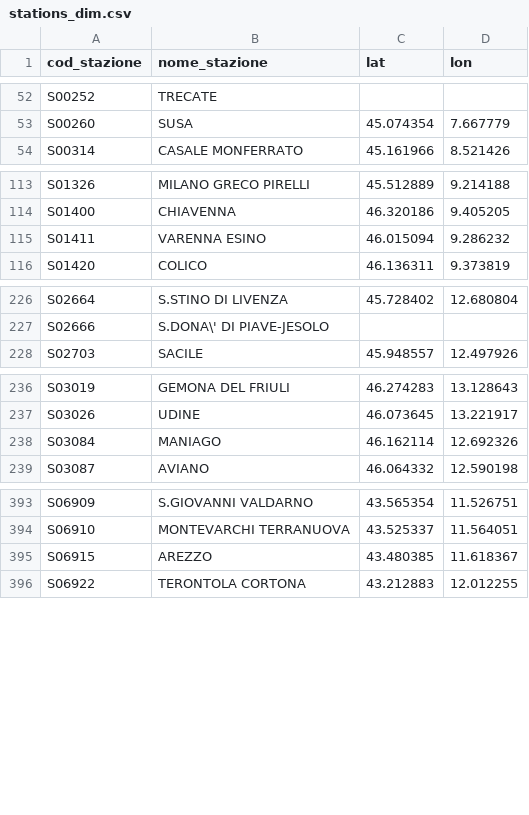
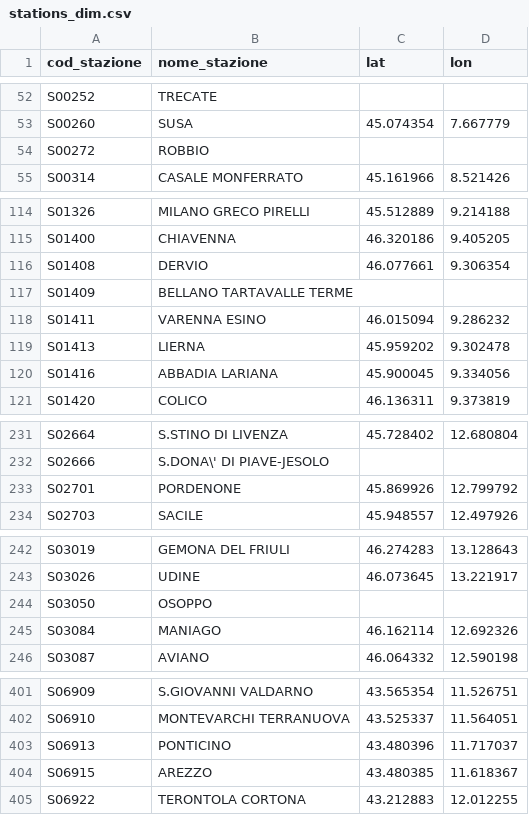
Before and after one commit to DrElegantia/trainstats-dashboard, a CSV file: data/gold/stations_dim.csv, drawn as a sheet; only a part is shown, gaps mark what is left out; the diff covers the shown part only; the diff names each change by its address in the sheet, - before the commit and + after, or states it on an @@ line.

```diff
--- a/data/gold/stations_dim.csv
+++ b/data/gold/stations_dim.csv
+row 54: S00272 | ROBBIO
+row 116: S01408 | DERVIO | 46.077661 | 9.306354
+row 117: S01409 | BELLANO TARTAVALLE TERME
+row 119: S01413 | LIERNA | 45.959202 | 9.302478
+row 120: S01416 | ABBADIA LARIANA | 45.900045 | 9.334056
+row 233: S02701 | PORDENONE | 45.869926 | 12.799792
+row 244: S03050 | OSOPPO
+row 403: S06913 | PONTICINO | 43.480396 | 11.717037
```
Also changed, not shown: 2 added rows elsewhere in this file, data/gold/hist_mese_categoria.csv, data/gold/kpi_dettaglio.csv, 11 other files.
